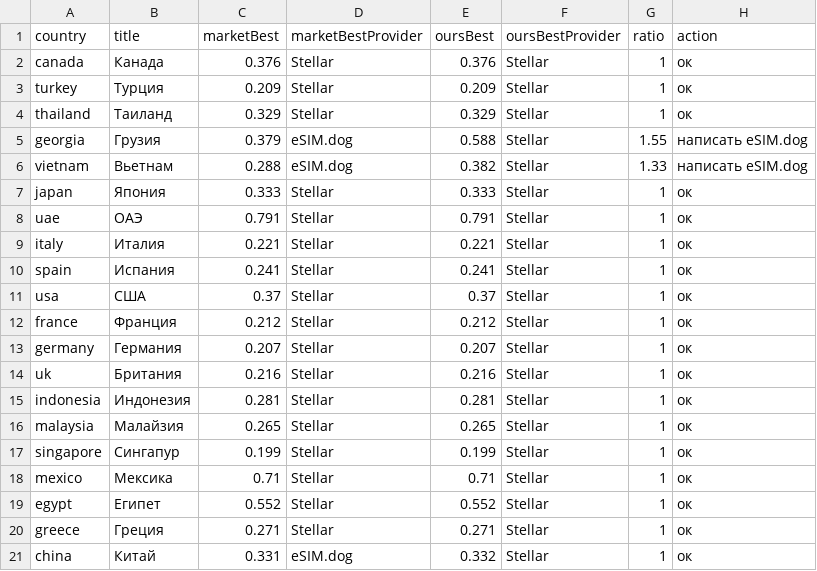
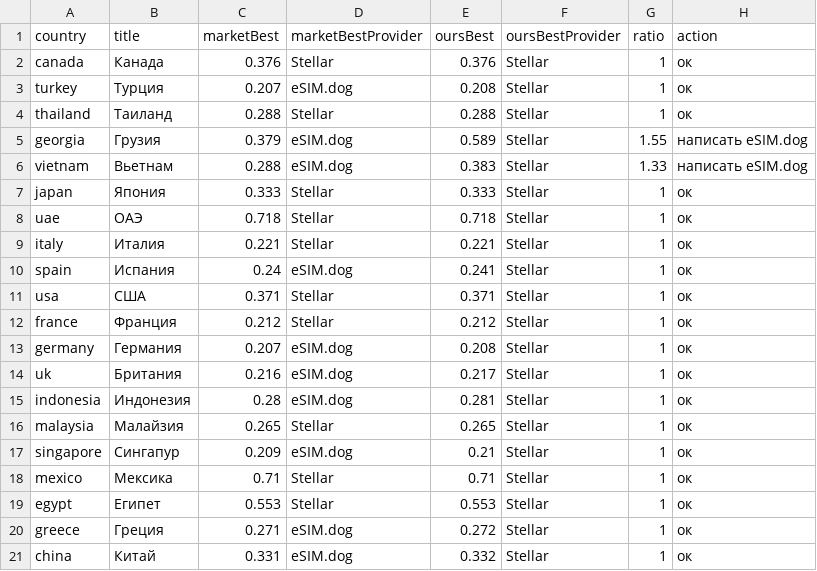
Before and after one commit to s11158/esim, a CSV file: data/market-gaps.csv, drawn as a sheet.

```diff
--- a/data/market-gaps.csv
+++ b/data/market-gaps.csv
@@ -2,20 +2,20 @@ country,title,marketBest,marketBestProvider,oursBest,oursBestProvider,ratio,acti
 "canada","Канада","0.376","Stellar","0.376","Stellar","1","ок"
-"turkey","Турция","0.209","Stellar","0.209","Stellar","1","ок"
-"thailand","Таиланд","0.329","Stellar","0.329","Stellar","1","ок"
-"georgia","Грузия","0.379","eSIM.dog","0.588","Stellar","1.55","написать eSIM.dog"
-"vietnam","Вьетнам","0.288","eSIM.dog","0.382","Stellar","1.33","написать eSIM.dog"
+"turkey","Турция","0.207","eSIM.dog","0.208","Stellar","1","ок"
+"thailand","Таиланд","0.288","Stellar","0.288","Stellar","1","ок"
+"georgia","Грузия","0.379","eSIM.dog","0.589","Stellar","1.55","написать eSIM.dog"
+"vietnam","Вьетнам","0.288","eSIM.dog","0.383","Stellar","1.33","написать eSIM.dog"
 "japan","Япония","0.333","Stellar","0.333","Stellar","1","ок"
-"uae","ОАЭ","0.791","Stellar","0.791","Stellar","1","ок"
+"uae","ОАЭ","0.718","Stellar","0.718","Stellar","1","ок"
 "italy","Италия","0.221","Stellar","0.221","Stellar","1","ок"
-"spain","Испания","0.241","Stellar","0.241","Stellar","1","ок"
-"usa","США","0.37","Stellar","0.37","Stellar","1","ок"
+"spain","Испания","0.24","eSIM.dog","0.241","Stellar","1","ок"
+"usa","США","0.371","Stellar","0.371","Stellar","1","ок"
 "france","Франция","0.212","Stellar","0.212","Stellar","1","ок"
-"germany","Германия","0.207","Stellar","0.207","Stellar","1","ок"
-"uk","Британия","0.216","Stellar","0.216","Stellar","1","ок"
-"indonesia","Индонезия","0.281","Stellar","0.281","Stellar","1","ок"
+"germany","Германия","0.207","eSIM.dog","0.208","Stellar","1","ок"
+"uk","Британия","0.216","eSIM.dog","0.217","Stellar","1","ок"
+"indonesia","Индонезия","0.28","eSIM.dog","0.281","Stellar","1","ок"
 "malaysia","Малайзия","0.265","Stellar","0.265","Stellar","1","ок"
-"singapore","Сингапур","0.199","Stellar","0.199","Stellar","1","ок"
+"singapore","Сингапур","0.209","eSIM.dog","0.21","Stellar","1","ок"
 "mexico","Мексика","0.71","Stellar","0.71","Stellar","1","ок"
-"egypt","Египет","0.552","Stellar","0.552","Stellar","1","ок"
-"greece","Греция","0.271","Stellar","0.271","Stellar","1","ок"
+"egypt","Египет","0.553","Stellar","0.553","Stellar","1","ок"
+"greece","Греция","0.271","eSIM.dog","0.272","Stellar","1","ок"
 "china","Китай","0.331","eSIM.dog","0.332","Stellar","1","ок"
```
Also changed, not shown: data/esimdb-market.csv, data/esimdog-benchmark-10gb-30d.csv, 3 other files.
